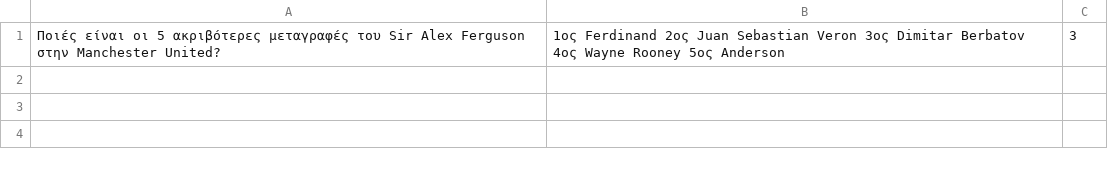
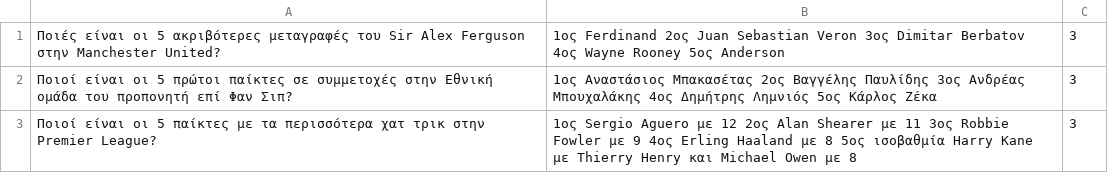
Before and after one commit to XM-George/Quizball-Greek, a CSV file: src/questions/top5.csv, drawn as a sheet.

```diff
--- a/src/questions/top5.csv
+++ b/src/questions/top5.csv
@@ -1 +1,3 @@
 Ποιές είναι οι 5 ακριβότερες μεταγραφές του Sir Alex Ferguson στην Manchester United?,1ος Ferdinand 2ος Juan Sebastian Veron 3ος Dimitar Berbatov 4ος Wayne Rooney 5ος Anderson,3
+Ποιοί είναι οι 5 πρώτοι παίκτες σε συμμετοχές στην Εθνική ομάδα του προπονητή επί Φαν Σιπ?,1ος Αναστάσιος Μπακασέτας 2ος Βαγγέλης Παυλίδης 3ος Ανδρέας Μπουχαλάκης 4ος Δημήτρης Λημνιός 5ος Κάρλος Ζέκα,3
+Ποιοί είναι οι 5 παίκτες με τα περισσότερα χατ τρικ στην Premier League?,1ος Sergio Aguero με 12 2ος Alan Shearer με 11 3ος Robbie Fowler  με 9 4ος Erling Haaland με 8 5ος ισοβαθμία Harry Kane με Thierry Henry και Michael Owen με 8,3
```
Also changed, not shown: src/questions/geography.csv, src/questions/gossip.csv, 3 other files.
